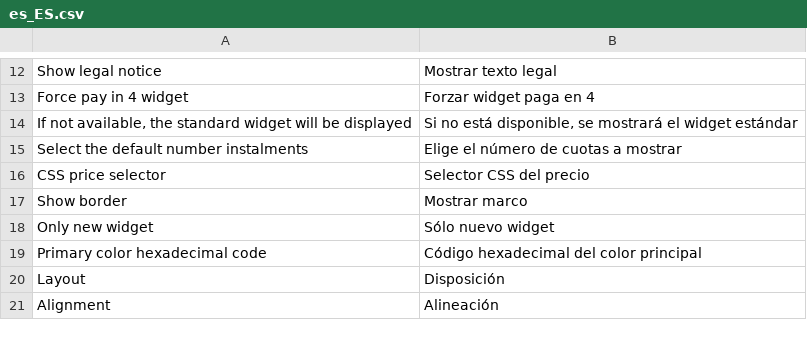
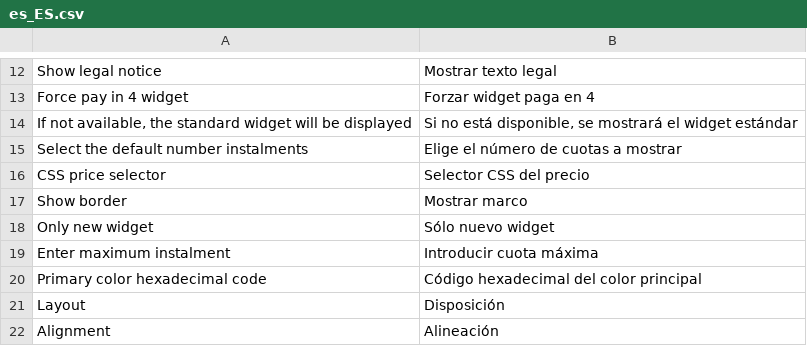
Before and after one commit to aplazame/magento2, a CSV file: src/i18n/es_ES.csv, drawn as a sheet; only a part is shown, gaps mark what is left out; the diff names each change by its address in the sheet, - before the commit and + after, or states it on an @@ line.

```diff
--- a/src/i18n/es_ES.csv
+++ b/src/i18n/es_ES.csv
+row 19: Enter maximum instalment | Introducir cuota máxima
```
Also changed, not shown: 8 other files.
